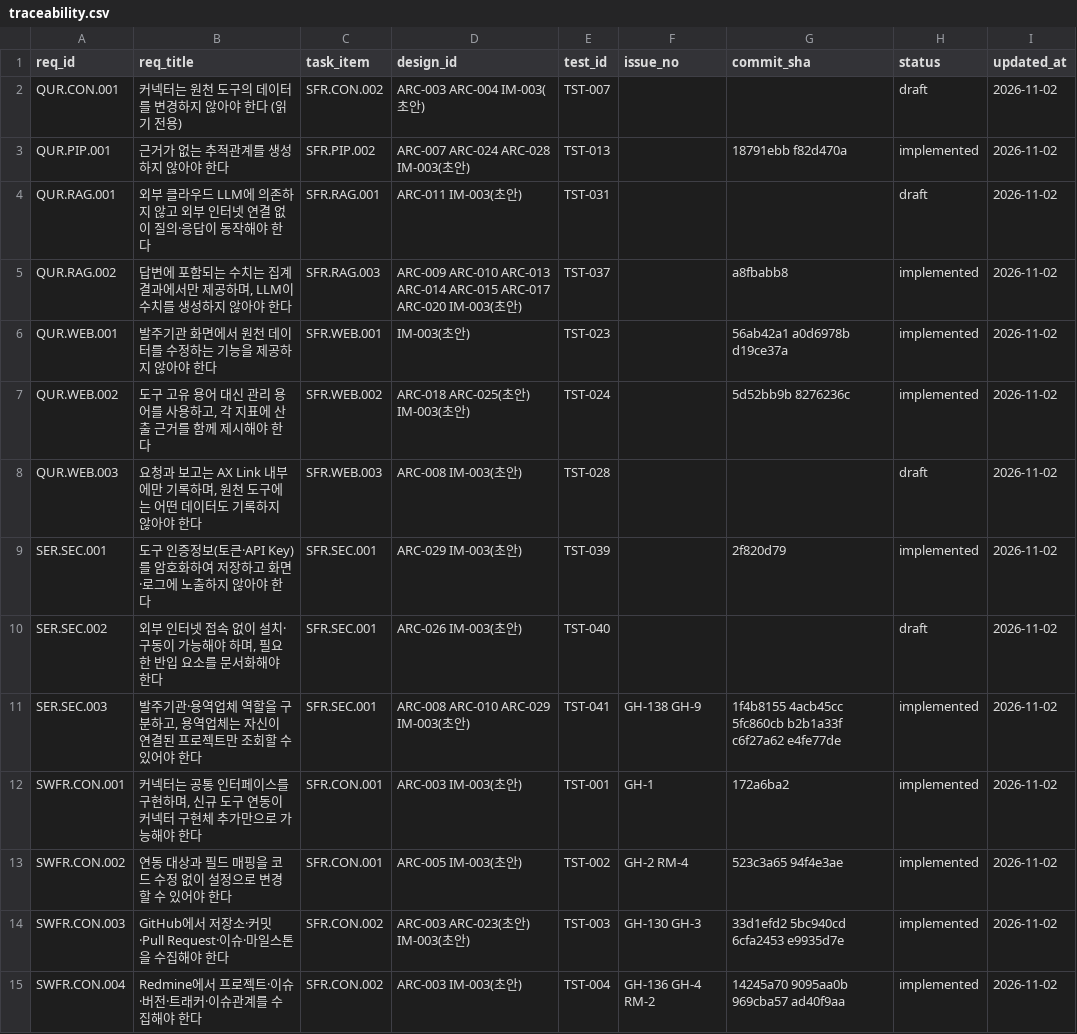
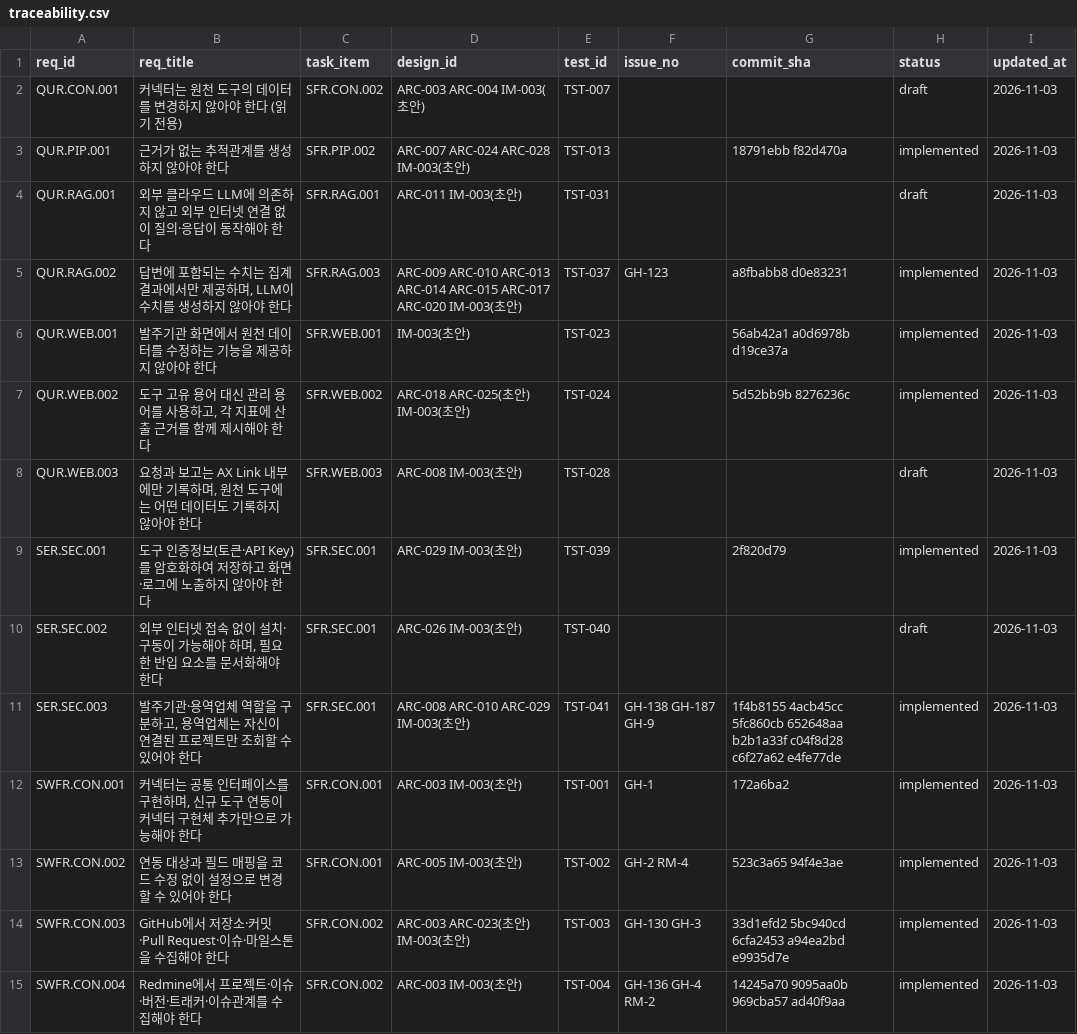
Before and after one commit to jypark-user/axlink, a CSV file: docs/traceability.csv, drawn as a sheet; only a part is shown; the diff covers the shown part only.

```diff
--- a/docs/traceability.csv
+++ b/docs/traceability.csv
@@ -1,15 +1,15 @@
 req_id,req_title,task_item,design_id,test_id,issue_no,commit_sha,status,updated_at
-QUR.CON.001,커넥터는 원천 도구의 데이터를 변경하지 않아야 한다 (읽기 전용),SFR.CON.002,ARC-003 ARC-004 IM-003(초안),TST-007,,,draft,2026-11-02
-QUR.PIP.001,근거가 없는 추적관계를 생성하지 않아야 한다,SFR.PIP.002,ARC-007 ARC-024 ARC-028 IM-003(초안),TST-013,,18791ebb f82d470a,implemented,2026-11-02
-QUR.RAG.001,외부 클라우드 LLM에 의존하지 않고 외부 인터넷 연결 없이 질의·응답이 동작해야 한다,SFR.RAG.001,ARC-011 IM-003(초안),TST-031,,,draft,2026-11-02
-QUR.RAG.002,"답변에 포함되는 수치는 집계 결과에서만 제공하며, LLM이 수치를 생성하지 않아야 한다",SFR.RAG.003,ARC-009 ARC-010 ARC-013 ARC-014 ARC-015 ARC-017 ARC-020 IM-003(초안),TST-037,,a8fbabb8,implemented,2026-11-02
-QUR.WEB.001,발주기관 화면에서 원천 데이터를 수정하는 기능을 제공하지 않아야 한다,SFR.WEB.001,IM-003(초안),TST-023,,56ab42a1 a0d6978b d19ce37a,implemented,2026-11-02
-QUR.WEB.002,"도구 고유 용어 대신 관리 용어를 사용하고, 각 지표에 산출 근거를 함께 제시해야 한다",SFR.WEB.002,ARC-018 ARC-025(초안) IM-003(초안),TST-024,,5d52bb9b 8276236c,implemented,2026-11-02
-QUR.WEB.003,"요청과 보고는 AX Link 내부에만 기록하며, 원천 도구에는 어떤 데이터도 기록하지 않아야 한다",SFR.WEB.003,ARC-008 IM-003(초안),TST-028,,,draft,2026-11-02
-SER.SEC.001,도구 인증정보(토큰·API Key)를 암호화하여 저장하고 화면·로그에 노출하지 않아야 한다,SFR.SEC.001,ARC-029 IM-003(초안),TST-039,,2f820d79,implemented,2026-11-02
-SER.SEC.002,"외부 인터넷 접속 없이 설치·구동이 가능해야 하며, 필요한 반입 요소를 문서화해야 한다",SFR.SEC.001,ARC-026 IM-003(초안),TST-040,,,draft,2026-11-02
-SER.SEC.003,"발주기관·용역업체 역할을 구분하고, 용역업체는 자신이 연결된 프로젝트만 조회할 수 있어야 한다",SFR.SEC.001,ARC-008 ARC-010 ARC-029 IM-003(초안),TST-041,GH-138 GH-9,1f4b8155 4acb45cc 5fc860cb b2b1a33f c6f27a62 e4fe77de,implemented,2026-11-02
-SWFR.CON.001,"커넥터는 공통 인터페이스를 구현하며, 신규 도구 연동이 커넥터 구현체 추가만으로 가능해야 한다",SFR.CON.001,ARC-003 IM-003(초안),TST-001,GH-1,172a6ba2,implemented,2026-11-02
-SWFR.CON.002,연동 대상과 필드 매핑을 코드 수정 없이 설정으로 변경할 수 있어야 한다,SFR.CON.001,ARC-005 IM-003(초안),TST-002,GH-2 RM-4,523c3a65 94f4e3ae,implemented,2026-11-02
-SWFR.CON.003,GitHub에서 저장소·커밋·Pull Request·이슈·마일스톤을 수집해야 한다,SFR.CON.002,ARC-003 ARC-023(초안) IM-003(초안),TST-003,GH-130 GH-3,33d1efd2 5bc940cd 6cfa2453 e9935d7e,implemented,2026-11-02
-SWFR.CON.004,Redmine에서 프로젝트·이슈·버전·트래커·이슈관계를 수집해야 한다,SFR.CON.002,ARC-003 IM-003(초안),TST-004,GH-136 GH-4 RM-2,14245a70 9095aa0b 969cba57 ad40f9aa,implemented,2026-11-02
+QUR.CON.001,커넥터는 원천 도구의 데이터를 변경하지 않아야 한다 (읽기 전용),SFR.CON.002,ARC-003 ARC-004 IM-003(초안),TST-007,,,draft,2026-11-03
+QUR.PIP.001,근거가 없는 추적관계를 생성하지 않아야 한다,SFR.PIP.002,ARC-007 ARC-024 ARC-028 IM-003(초안),TST-013,,18791ebb f82d470a,implemented,2026-11-03
+QUR.RAG.001,외부 클라우드 LLM에 의존하지 않고 외부 인터넷 연결 없이 질의·응답이 동작해야 한다,SFR.RAG.001,ARC-011 IM-003(초안),TST-031,,,draft,2026-11-03
+QUR.RAG.002,"답변에 포함되는 수치는 집계 결과에서만 제공하며, LLM이 수치를 생성하지 않아야 한다",SFR.RAG.003,ARC-009 ARC-010 ARC-013 ARC-014 ARC-015 ARC-017 ARC-020 IM-003(초안),TST-037,GH-123,a8fbabb8 d0e83231,implemented,2026-11-03
+QUR.WEB.001,발주기관 화면에서 원천 데이터를 수정하는 기능을 제공하지 않아야 한다,SFR.WEB.001,IM-003(초안),TST-023,,56ab42a1 a0d6978b d19ce37a,implemented,2026-11-03
+QUR.WEB.002,"도구 고유 용어 대신 관리 용어를 사용하고, 각 지표에 산출 근거를 함께 제시해야 한다",SFR.WEB.002,ARC-018 ARC-025(초안) IM-003(초안),TST-024,,5d52bb9b 8276236c,implemented,2026-11-03
+QUR.WEB.003,"요청과 보고는 AX Link 내부에만 기록하며, 원천 도구에는 어떤 데이터도 기록하지 않아야 한다",SFR.WEB.003,ARC-008 IM-003(초안),TST-028,,,draft,2026-11-03
+SER.SEC.001,도구 인증정보(토큰·API Key)를 암호화하여 저장하고 화면·로그에 노출하지 않아야 한다,SFR.SEC.001,ARC-029 IM-003(초안),TST-039,,2f820d79,implemented,2026-11-03
+SER.SEC.002,"외부 인터넷 접속 없이 설치·구동이 가능해야 하며, 필요한 반입 요소를 문서화해야 한다",SFR.SEC.001,ARC-026 IM-003(초안),TST-040,,,draft,2026-11-03
+SER.SEC.003,"발주기관·용역업체 역할을 구분하고, 용역업체는 자신이 연결된 프로젝트만 조회할 수 있어야 한다",SFR.SEC.001,ARC-008 ARC-010 ARC-029 IM-003(초안),TST-041,GH-138 GH-187 GH-9,1f4b8155 4acb45cc 5fc860cb 652648aa b2b1a33f c04f8d28 c6f27a62 e4fe77de,implemented,2026-11-03
+SWFR.CON.001,"커넥터는 공통 인터페이스를 구현하며, 신규 도구 연동이 커넥터 구현체 추가만으로 가능해야 한다",SFR.CON.001,ARC-003 IM-003(초안),TST-001,GH-1,172a6ba2,implemented,2026-11-03
+SWFR.CON.002,연동 대상과 필드 매핑을 코드 수정 없이 설정으로 변경할 수 있어야 한다,SFR.CON.001,ARC-005 IM-003(초안),TST-002,GH-2 RM-4,523c3a65 94f4e3ae,implemented,2026-11-03
+SWFR.CON.003,GitHub에서 저장소·커밋·Pull Request·이슈·마일스톤을 수집해야 한다,SFR.CON.002,ARC-003 ARC-023(초안) IM-003(초안),TST-003,GH-130 GH-3,33d1efd2 5bc940cd 6cfa2453 a94ea2bd e9935d7e,implemented,2026-11-03
+SWFR.CON.004,Redmine에서 프로젝트·이슈·버전·트래커·이슈관계를 수집해야 한다,SFR.CON.002,ARC-003 IM-003(초안),TST-004,GH-136 GH-4 RM-2,14245a70 9095aa0b 969cba57 ad40f9aa,implemented,2026-11-03
```
Also changed, not shown: 32 edited cells elsewhere in this file, 3 other files.
